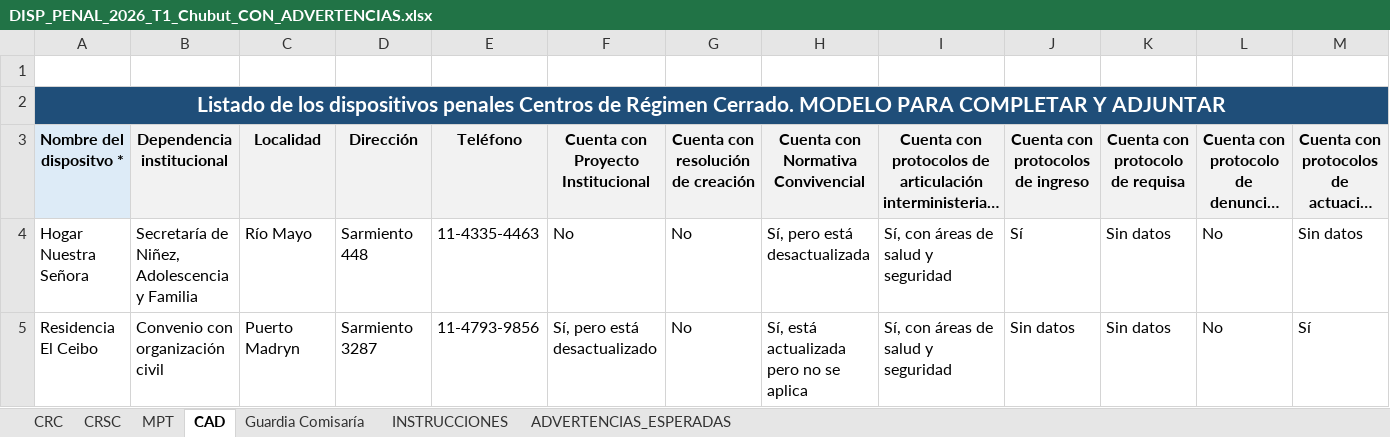
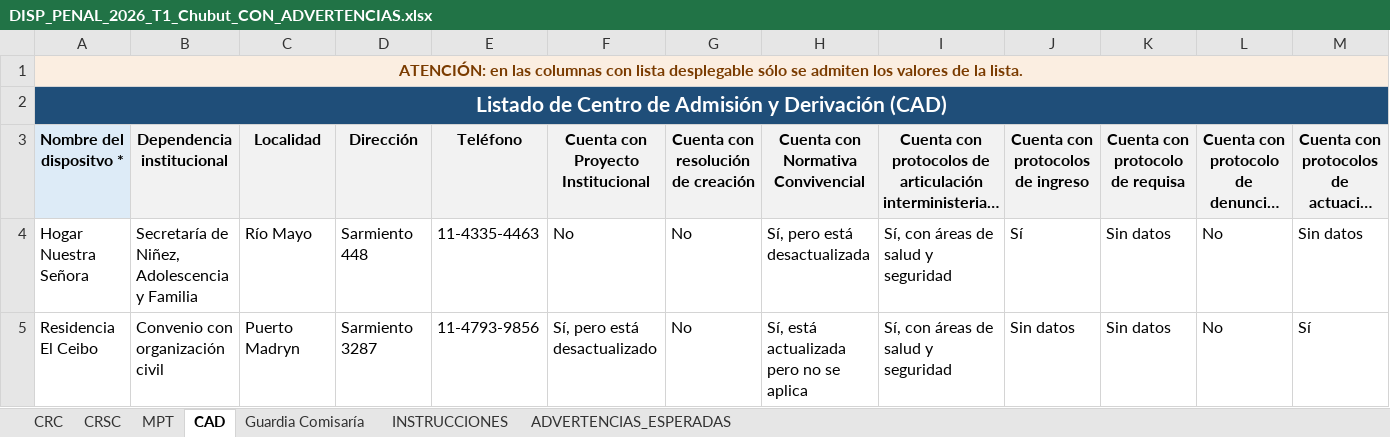
Before and after one commit to dsocial118/Modulo-de-Importaciones-Recurrentes, an Excel workbook: runac/demo/DISP_PENAL_2026_T1_Chubut_CON_ADVERTENCIAS.xlsx, sheet CAD, drawn as a sheet; only a part is shown; long unchanged cells end in …; values as stored, in another font and other column widths than the file's, no borders; the diff names each change by its address in the sheet, - before the commit and + after, or states it on an @@ line.

```diff
--- a/runac/demo/DISP_PENAL_2026_T1_Chubut_CON_ADVERTENCIAS.xlsx (sheet CAD)
+++ b/runac/demo/DISP_PENAL_2026_T1_Chubut_CON_ADVERTENCIAS.xlsx (sheet CAD)
-A1 (Nombre del dispositvo *): (empty)
+A1 (Nombre del dispositvo *): ATENCIÓN: en las columnas con lista desplegable sólo se admiten los valores de la lista.
-A1 fill: none
+A1 fill: #FBEEE1
+A1:AA1 merged
-A2 (Nombre del dispositvo *): Listado de los dispositivos penales Centros de Régimen Cerrado. MODELO PARA COMPLETAR Y ADJUNTAR
+A2 (Nombre del dispositvo *): Listado de Centro de Admisión y Derivación (CAD)
```
Also changed, not shown: sheet Guardia Comisaría, sheet MPT, sheet CRC, sheet CRSC, runac/demo/DISP_SCP_2026_T1_Chubut_CON_ADVERTENCIAS.xlsx, runac/demo/MPE_2026_T1_Chubut_CON_ADVERTENCIAS.xlsx, 3 other files.
